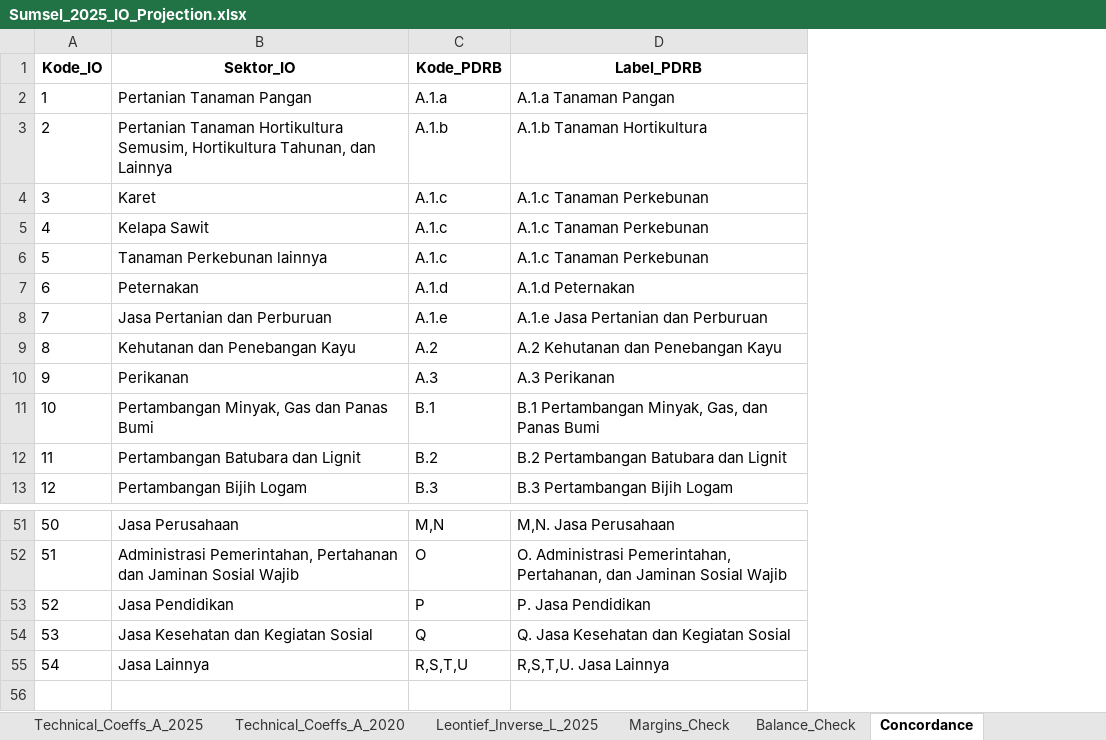
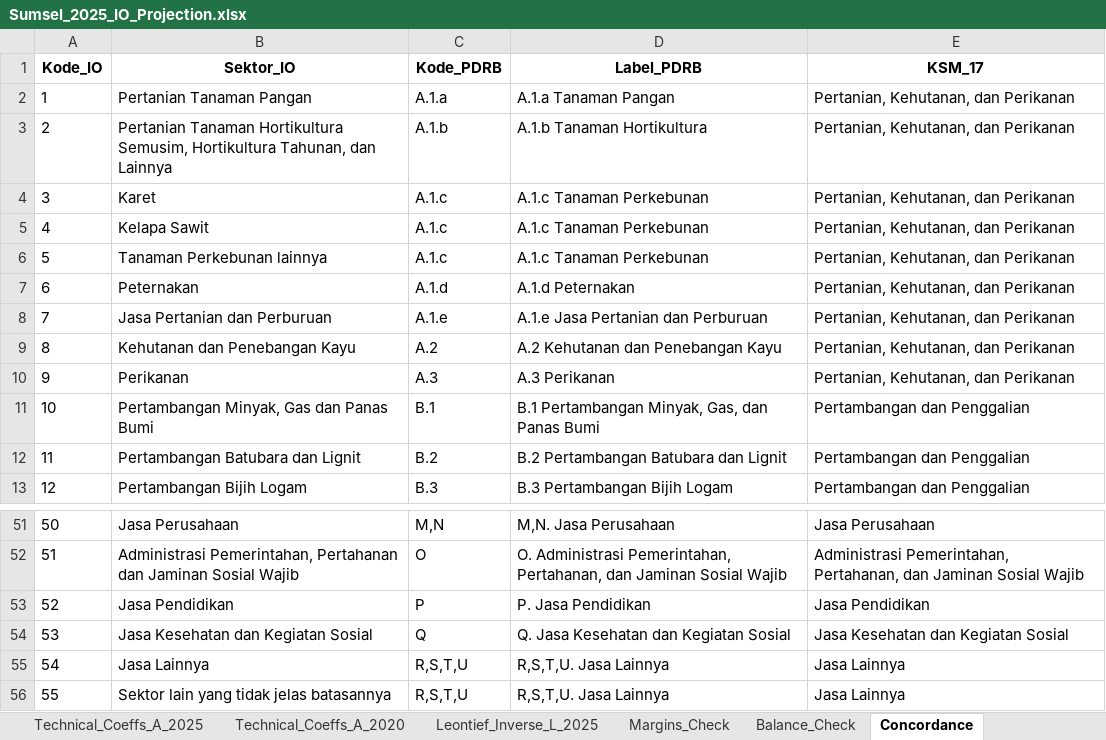
Before and after one commit to dewikiswani/Regional-Economy-GGP-Sumsel-2026, an Excel workbook: Sumsel_2025_IO_Projection.xlsx, sheet Concordance, drawn as a sheet; only a part is shown, gaps mark what is left out; values as stored, in another font and other column widths than the file's, no borders; the diff names each change by its address in the sheet, - before the commit and + after, or states it on an @@ line.

```diff
--- a/Sumsel_2025_IO_Projection.xlsx (sheet Concordance)
+++ b/Sumsel_2025_IO_Projection.xlsx (sheet Concordance)
+column E (KSM_17), rows 2-13: Pertanian, Kehutanan, dan Perikanan | Pertanian, Kehutanan, dan Perikanan | Pertanian, Kehutanan, dan Perikanan | Pertanian, Kehutanan, dan Perikanan | Pertanian, Kehutanan, dan Perikanan | Pertanian, Kehutanan, dan Perikanan | Pertanian, Kehutanan, dan Perikanan | Pertanian, Kehutanan, dan Perikanan | Pertanian, Kehutanan, dan Perikanan | Pertambangan dan Penggalian | Pertambangan dan Penggalian | Pertambangan dan Penggalian; rows 51-55: Jasa Perusahaan | Administrasi Pemerintahan, Pertahanan, dan Jaminan Sosial Wajib | Jasa Pendidikan | Jasa Kesehatan dan Kegiatan Sosial | Jasa Lainnya
+row 56: 55 | Sektor lain yang tidak jelas batasannya | R,S,T,U | R,S,T,U. Jasa Lainnya | Jasa Lainnya
```
Also changed, not shown: sheet IO_Table_2025, sheet Margins_Check, sheet Leontief_Inverse_L_2025, sheet Technical_Coeffs_A_2025, sheet Technical_Coeffs_A_2020, sheet Balance_Check, other sheet tabs, 7 other files.
